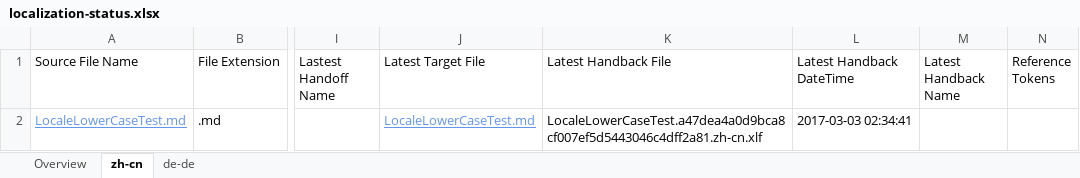
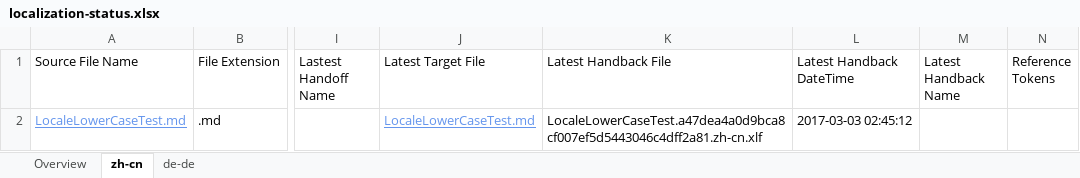
Before and after one commit to OpenLocalizationTestOrg/LocaleLowerCaseTest.handback, an Excel workbook: ol-handback/OpenLocalizationTestOrg/LocaleLowerCaseTest/master/localization-status.xlsx, sheet zh-cn, drawn as a sheet; only a part is shown, gaps mark what is left out; values as stored, in another font and other column widths than the file's, no borders; table styles not drawn; the diff names each change by its address in the sheet, - before the commit and + after, or states it on an @@ line.

Commit message:
Generate Report for Handback

```diff
--- a/ol-handback/OpenLocalizationTestOrg/LocaleLowerCaseTest/master/localization-status.xlsx (sheet zh-cn)
+++ b/ol-handback/OpenLocalizationTestOrg/LocaleLowerCaseTest/master/localization-status.xlsx (sheet zh-cn)
-L2 (Latest Handback DateTime): 2017-03-03 02:34:41
+L2 (Latest Handback DateTime): 2017-03-03 02:45:12
```
Also changed, not shown: sheet de-de, ol-handback/OpenLocalizationTestOrg/LocaleLowerCaseTest/master/handback-status.xlsx.
